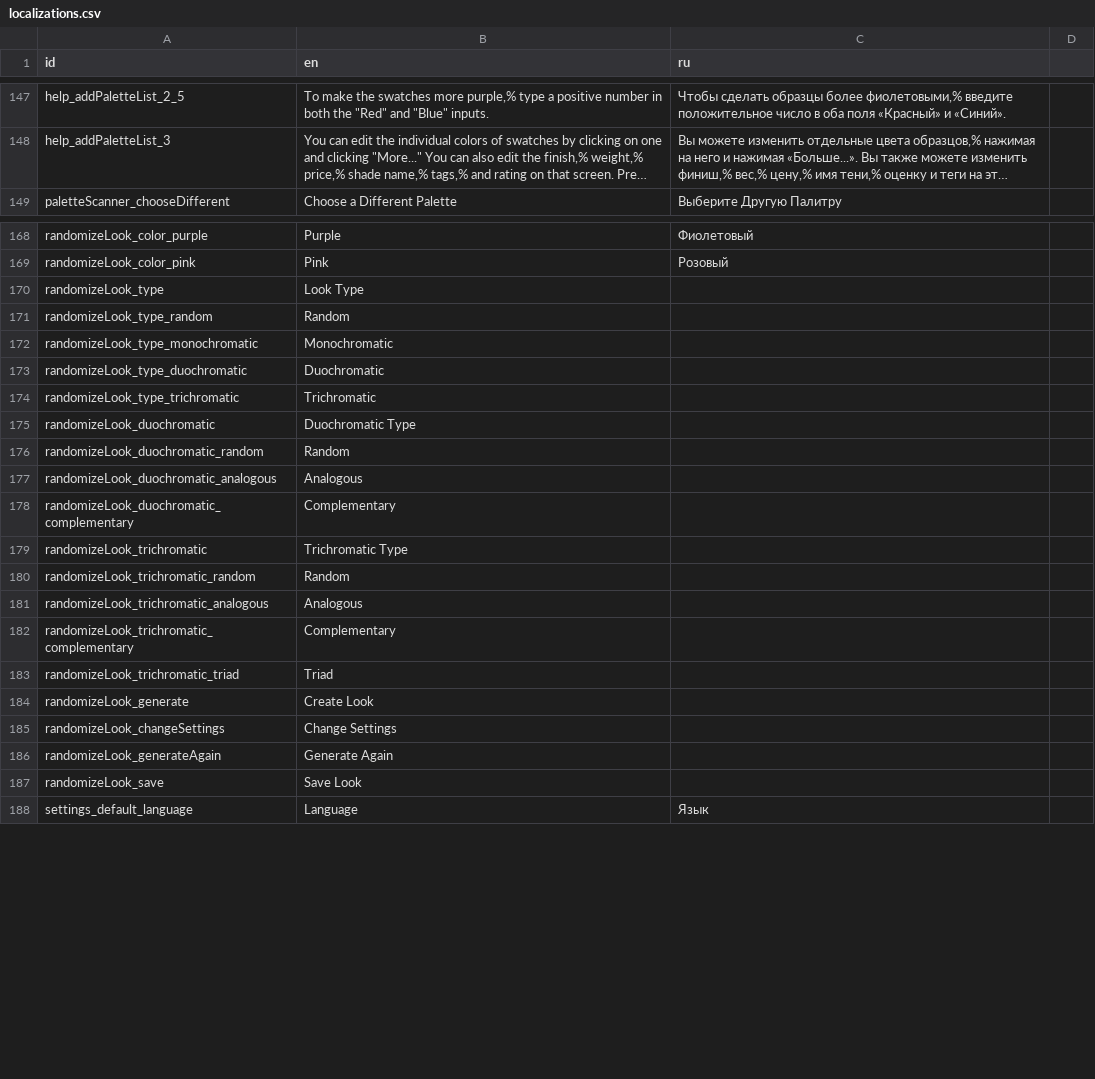
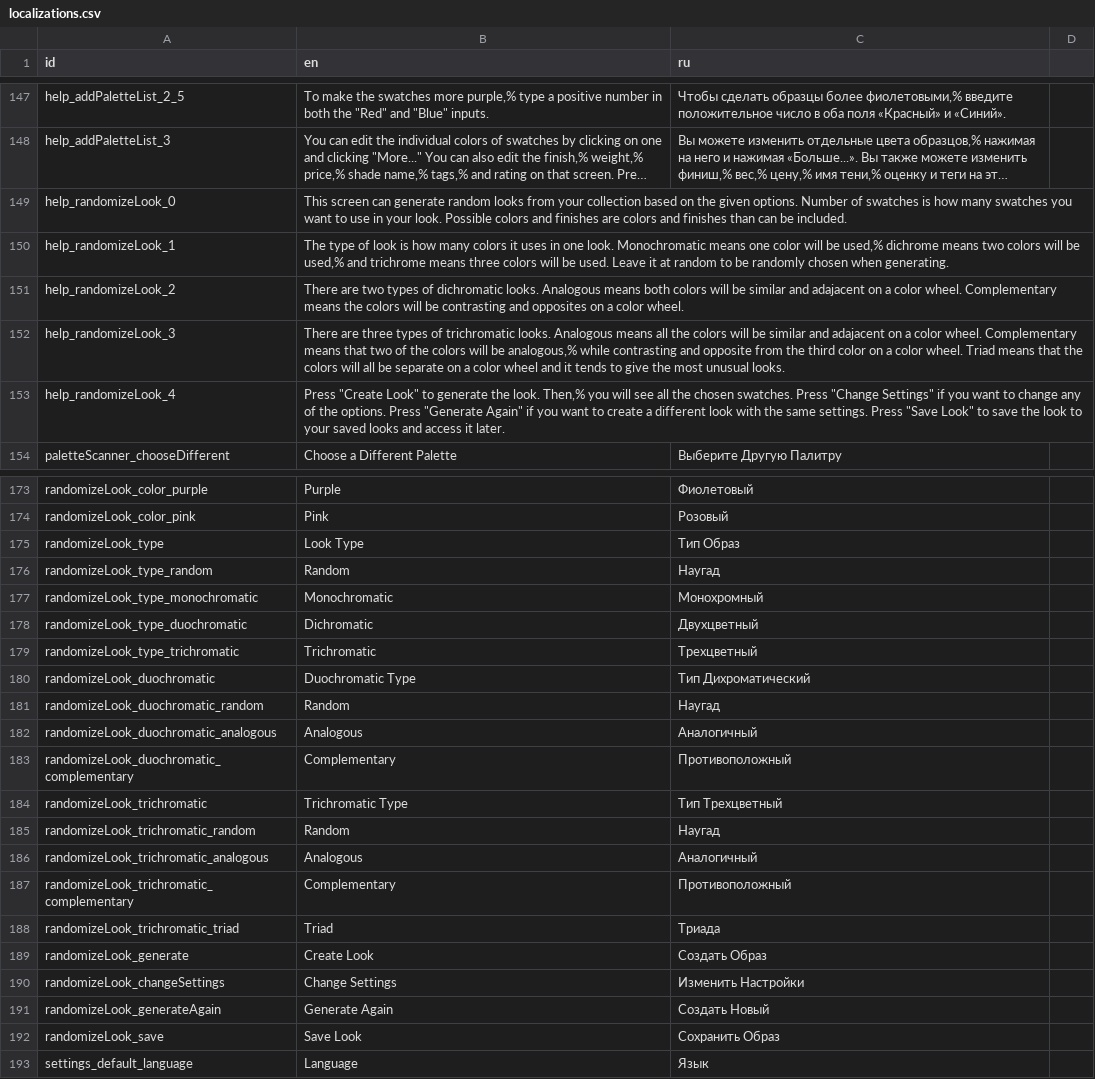
Before and after one commit to Grumpy-Kat/Makeup-App, a CSV file: makeup_app/localization/localizations.csv, drawn as a sheet; only a part is shown, gaps mark what is left out; long unchanged cells end in …; addresses are those after the commit; the diff covers the shown part only; the diff names each change by its address in the sheet, - before the commit and + after, or states it on an @@ line.

Commit message:
Added help text to RandomizeLookScreen; Added localizations

```diff
--- a/makeup_app/localization/localizations.csv
+++ b/makeup_app/localization/localizations.csv
+row 149: help_randomizeLook_0 | This screen can generate random looks from your collection based on the given options. Number of swatches is how many swatches you want to use in your look. Possible colors and finishes are colors and finishes than can be included.
+row 150: help_randomizeLook_1 | The type of look is how many colors it uses in one look. Monochromatic means one color will be used,% dichrome means two colors will be used,% and trichrome means three colors will be used. Leave it at random to be randomly chosen when generating.
+row 151: help_randomizeLook_2 | There are two types of dichromatic looks. Analogous means both colors will be similar and adajacent on a color wheel. Complementary means the colors will be contrasting and opposites on a color wheel.
+row 152: help_randomizeLook_3 | There are three types of trichromatic looks. Analogous means all the colors will be similar and adajacent on a color wheel. Complementary means that two of the colors will be analogous,% while contrasting and opposite from the third color on a color wheel. Triad means that the colors will all be separate on a color wheel and it tends to give the most unusual looks.
+row 153: help_randomizeLook_4 | Press "Create Look" to generate the look. Then,% you will see all the chosen swatches. Press "Change Settings" if you want to change any of the options. Press "Generate Again" if you want to create a different look with the same settings. Press "Save Look" to save the look to your saved looks and access it later.
-C175 (ru): (empty)
+C175 (ru): Тип Образ
-C176 (ru): (empty)
+C176 (ru): Наугад
-C177 (ru): (empty)
+C177 (ru): Монохромный
-B178 (en): Duochromatic
+B178 (en): Dichromatic
-C178 (ru): (empty)
+C178 (ru): Двухцветный
-C179 (ru): (empty)
+C179 (ru): Трехцветный
-C180 (ru): (empty)
+C180 (ru): Тип Дихроматический
-C181 (ru): (empty)
+C181 (ru): Наугад
-C182 (ru): (empty)
+C182 (ru): Аналогичный
-C183 (ru): (empty)
+C183 (ru): Противоположный
-C184 (ru): (empty)
+C184 (ru): Тип Трехцветный
-C185 (ru): (empty)
+C185 (ru): Наугад
-C186 (ru): (empty)
+C186 (ru): Аналогичный
-C187 (ru): (empty)
+C187 (ru): Противоположный
-C188 (ru): (empty)
+C188 (ru): Триада
-C189 (ru): (empty)
+C189 (ru): Создать Образ
-C190 (ru): (empty)
+C190 (ru): Изменить Настройки
-C191 (ru): (empty)
+C191 (ru): Создать Новый
-C192 (ru): (empty)
+C192 (ru): Сохранить Образ
```
Also changed, not shown: 9 edited cells elsewhere in this file, 1 other file.
